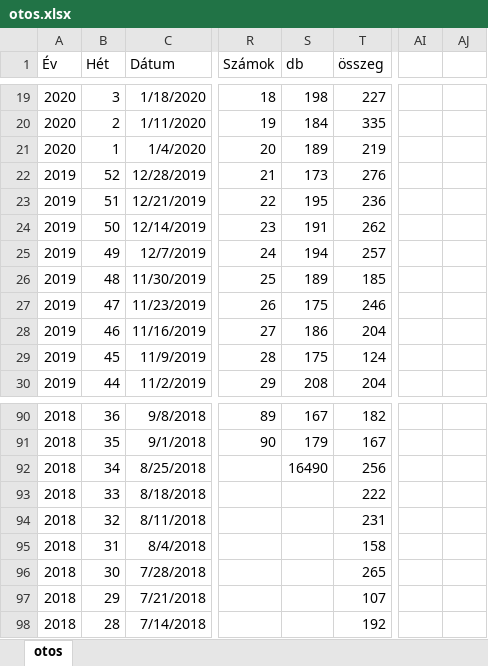
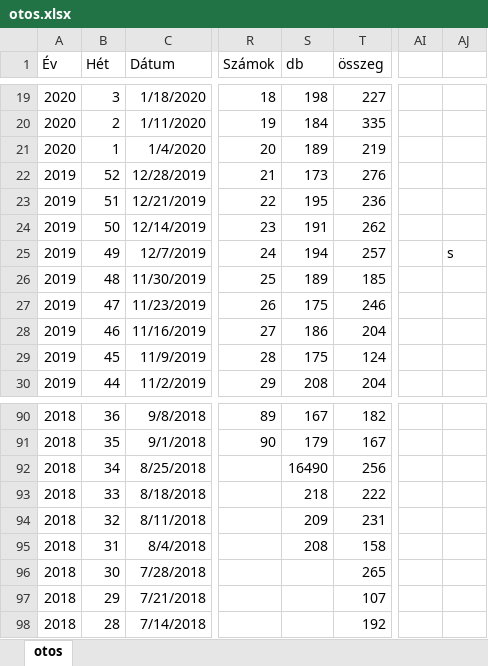
Before and after one commit to KrizsakKornelKaroly/IKT_Lotto, an Excel workbook: otos.xlsx, sheet otos, drawn as a sheet; only a part is shown, gaps mark what is left out; values as stored, in another font and other column widths than the file's, no borders; charts and pictures not drawn; the diff names each change by its address in the sheet, - before the commit and + after, or states it on an @@ line.

```diff
--- a/otos.xlsx (sheet otos)
+++ b/otos.xlsx (sheet otos)
-AJ25: (empty)
+AJ25: s
-S93 (db): (empty)
+S93 (db): 218
-S94 (db): (empty)
+S94 (db): 209
-S95 (db): (empty)
+S95 (db): 208
```
Also changed, not shown: charts or pictures, 2 other files.
